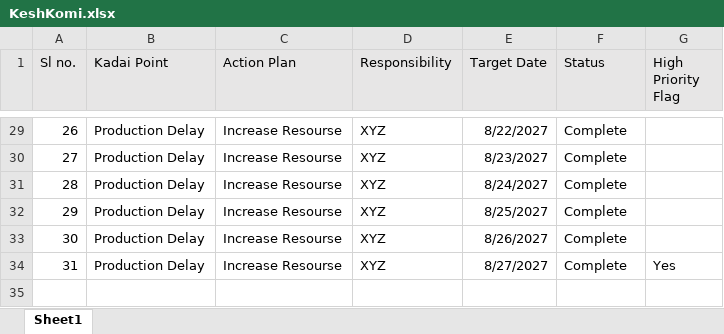
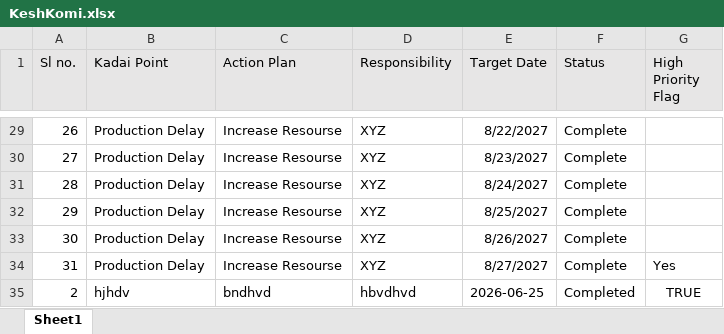
Before and after one commit to swetha290605/IHTM-Analytics, an Excel workbook: data/KeshKomi.xlsx, sheet Sheet1, drawn as a sheet; only a part is shown, gaps mark what is left out; values as stored, in another font and other column widths than the file's, no borders; the diff names each change by its address in the sheet, - before the commit and + after, or states it on an @@ line.

```diff
--- a/data/KeshKomi.xlsx (sheet Sheet1)
+++ b/data/KeshKomi.xlsx (sheet Sheet1)
+row 35: 2 | hjhdv | bndhvd | hbvdhvd | 2026-06-25 | Completed | TRUE
```
Also changed, not shown: data/Car_Usage.xlsx, 2 other files.
